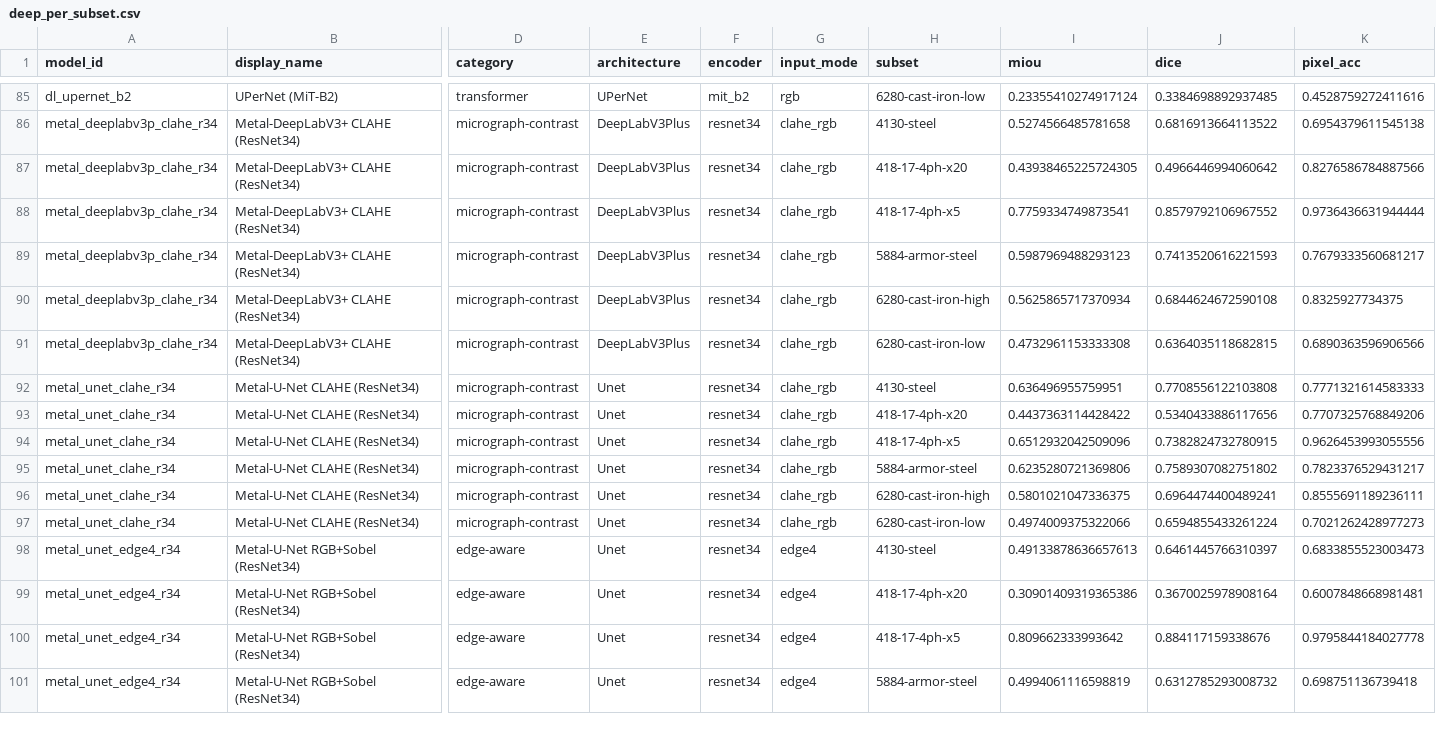
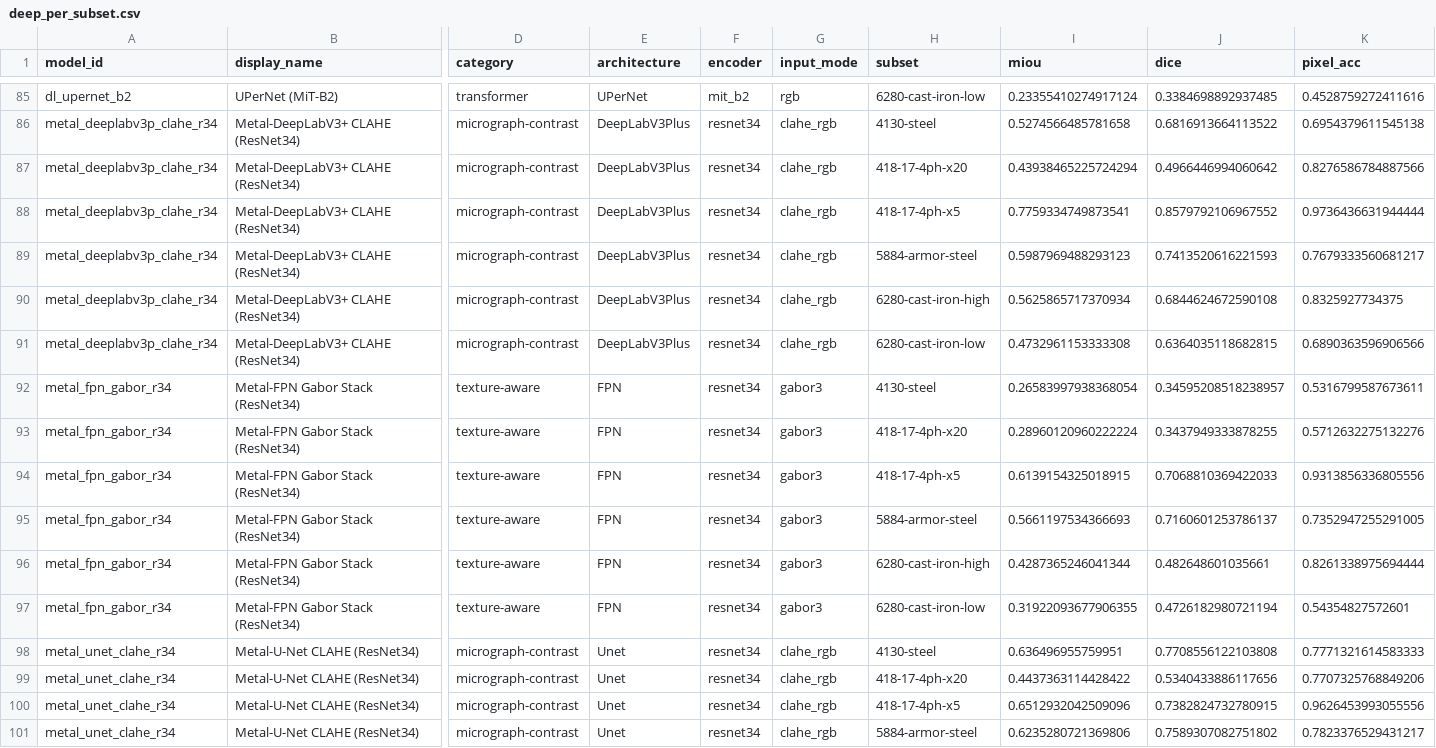
Before and after one commit to scientific-computing-user/amam-benchmark-site, a CSV file: repro/results/deep_survey/deep_per_subset.csv, drawn as a sheet; only a part is shown, gaps mark what is left out; the shorter side is filled out with more unchanged rows; rows hold the shown columns only; the diff names each change by its address in the sheet, - before the commit and + after, or states it on an @@ line.

Commit message:
repro(nosplit): run deep metal_fpn_gabor_r34 on 128 pairs

```diff
--- a/repro/results/deep_survey/deep_per_subset.csv
+++ b/repro/results/deep_survey/deep_per_subset.csv
-I87 (miou): 0.43938465225724305
+I87 (miou): 0.43938465225724294
+row 92: metal_fpn_gabor_r34 | Metal-FPN Gabor Stack (ResNet34) | texture-aware | FPN | resnet34 | gabor3 | 4130-steel | 0.26583997938368054 | 0.34595208518238957 | 0.5316799587673611
+row 93: metal_fpn_gabor_r34 | Metal-FPN Gabor Stack (ResNet34) | texture-aware | FPN | resnet34 | gabor3 | 418-17-4ph-x20 | 0.28960120960222224 | 0.3437949333878255 | 0.5712632275132276
+row 94: metal_fpn_gabor_r34 | Metal-FPN Gabor Stack (ResNet34) | texture-aware | FPN | resnet34 | gabor3 | 418-17-4ph-x5 | 0.6139154325018915 | 0.7068810369422033 | 0.9313856336805556
+row 95: metal_fpn_gabor_r34 | Metal-FPN Gabor Stack (ResNet34) | texture-aware | FPN | resnet34 | gabor3 | 5884-armor-steel | 0.5661197534366693 | 0.7160601253786137 | 0.7352947255291005
+row 96: metal_fpn_gabor_r34 | Metal-FPN Gabor Stack (ResNet34) | texture-aware | FPN | resnet34 | gabor3 | 6280-cast-iron-high | 0.4287365246041344 | 0.482648601035661 | 0.8261338975694444
+row 97: metal_fpn_gabor_r34 | Metal-FPN Gabor Stack (ResNet34) | texture-aware | FPN | resnet34 | gabor3 | 6280-cast-iron-low | 0.31922093677906355 | 0.4726182980721194 | 0.54354827572601
```
Also changed, not shown: repro/results/deep_survey/deep_macro_over_subsets.csv, repro/results/deep_survey/deep_metallography_summary.csv, 4 other files.
